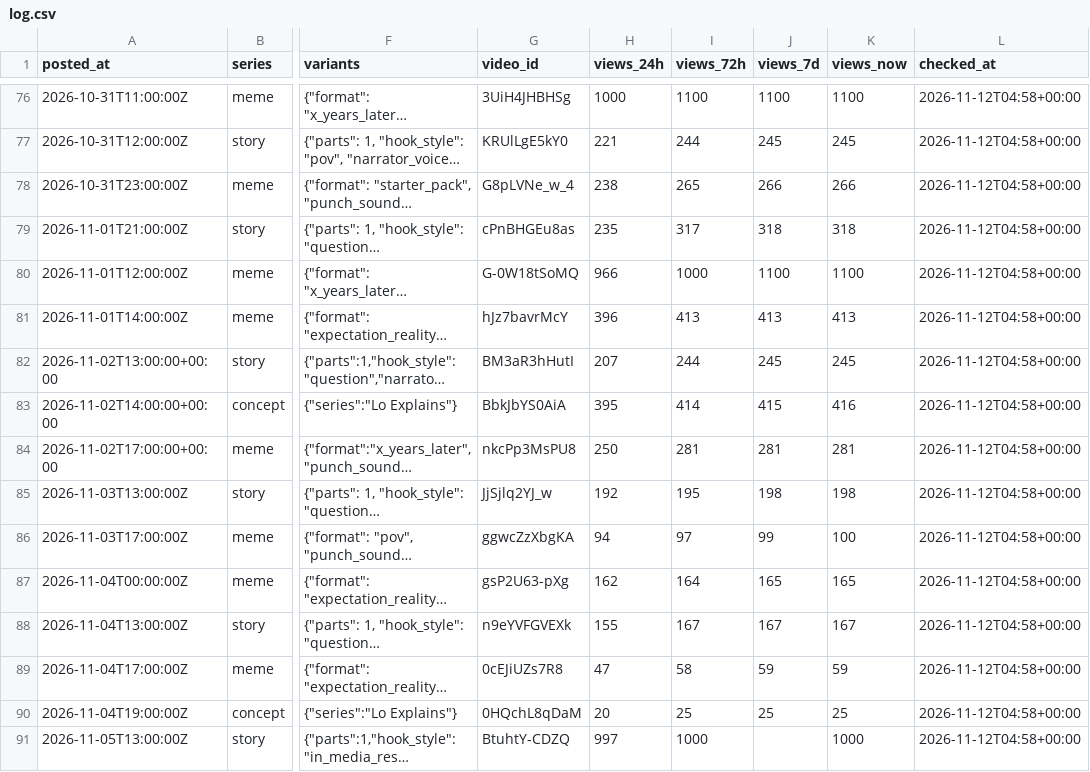
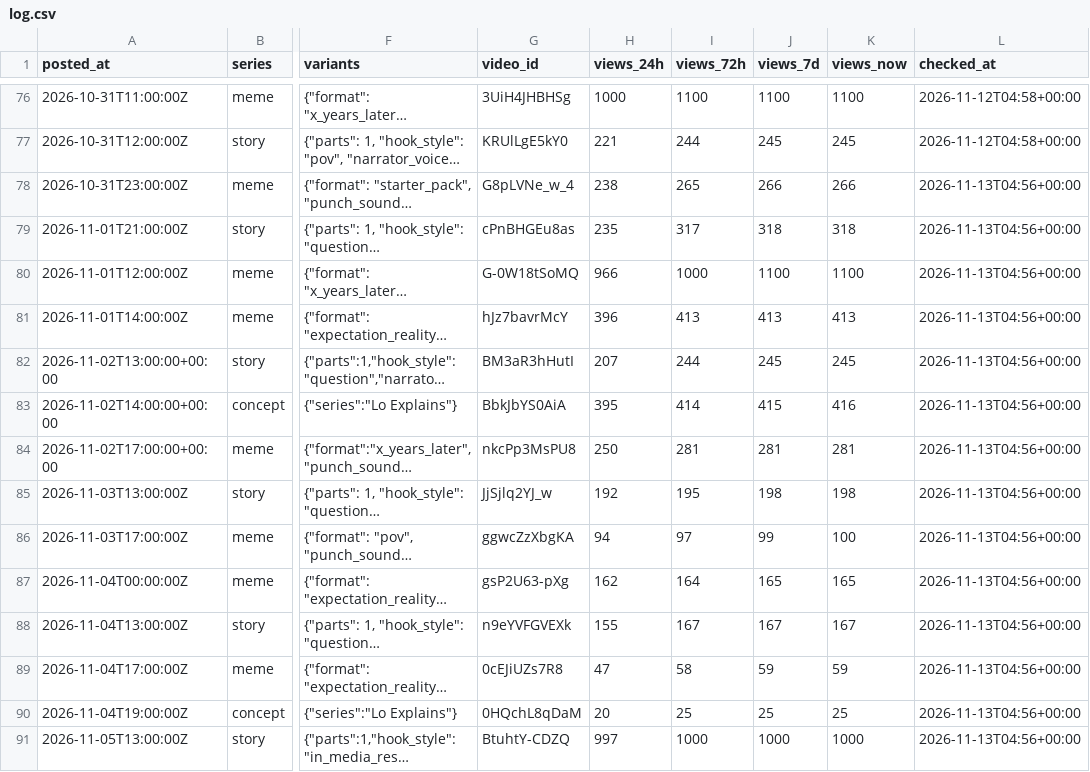
Before and after one commit to vk1311/snortlo, a CSV file: experiments/log.csv, drawn as a sheet; only a part is shown, gaps mark what is left out; long unchanged cells end in …; the diff covers the shown part only; the diff names each change by its address in the sheet, - before the commit and + after, or states it on an @@ line.

```diff
--- a/experiments/log.csv
+++ b/experiments/log.csv
-L78:L91 (checked_at): 2026-11-12T04:58+00:00
+L78:L91 (checked_at): 2026-11-13T04:56+00:00
-J91 (views_7d): (empty)
+J91 (views_7d): 1000
```
Also changed, not shown: 52 edited cells elsewhere in this file, 2 other files.
